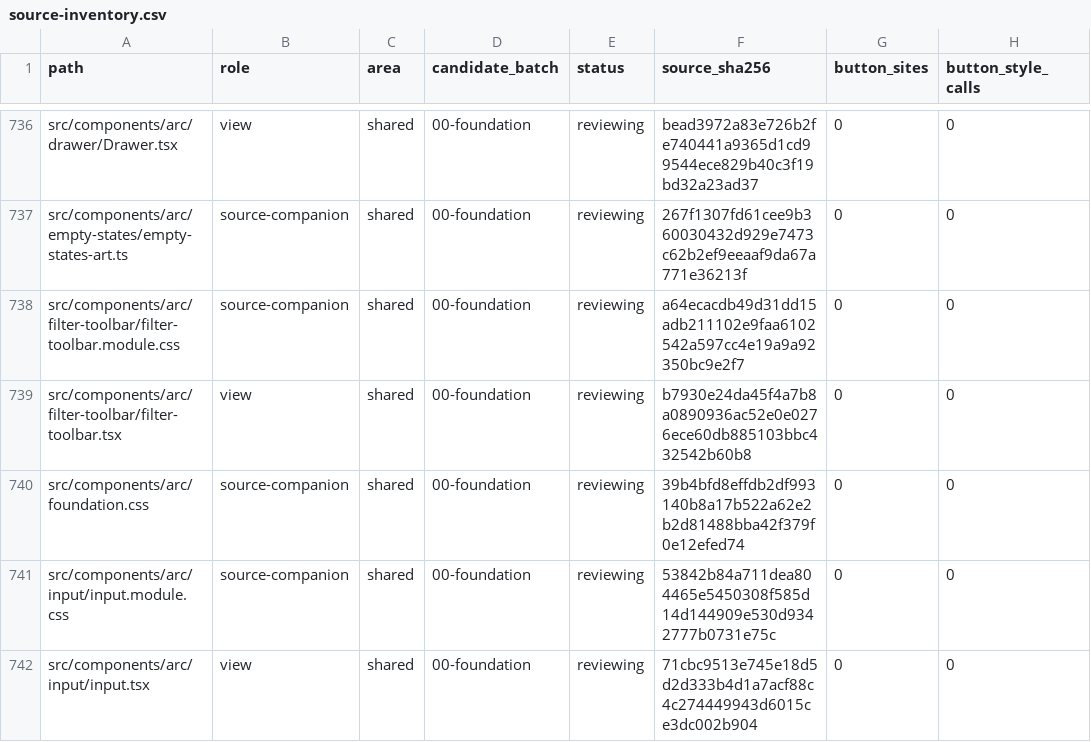
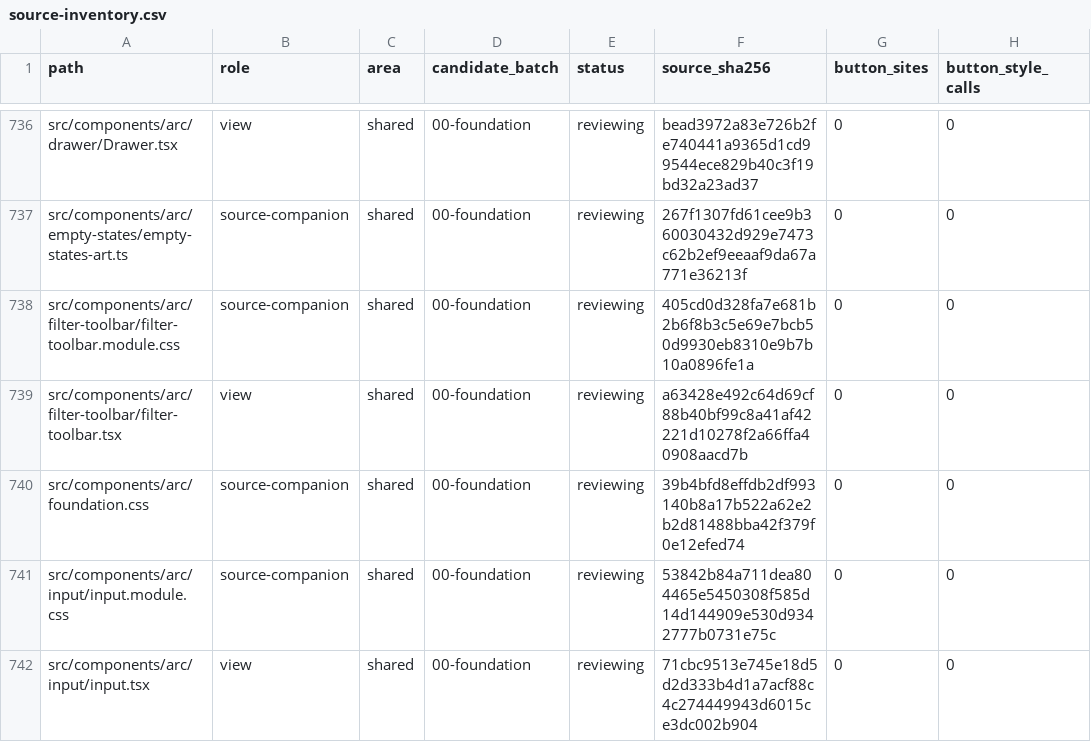
Before and after one commit to CreasyBear/Agentic-Economy, a CSV file: docs/designs/arc-ui-refactor/source-inventory.csv, drawn as a sheet; only a part is shown, gaps mark what is left out; the diff names each change by its address in the sheet, - before the commit and + after, or states it on an @@ line.

```diff
--- a/docs/designs/arc-ui-refactor/source-inventory.csv
+++ b/docs/designs/arc-ui-refactor/source-inventory.csv
-F738 (source_sha256): a64ecacdb49d31dd15adb211102e9faa6102542a597cc4e19a9a92350bc9e2f7
+F738 (source_sha256): 405cd0d328fa7e681b2b6f8b3c5e69e7bcb50d9930eb8310e9b7b10a0896fe1a
-F739 (source_sha256): b7930e24da45f4a7b8a0890936ac52e0e0276ece60db885103bbc432542b60b8
+F739 (source_sha256): a63428e492c64d69cf88b40bf99c8a41af42221d10278f2a66ffa40908aacd7b
```
Also changed, not shown: docs/designs/arc-ui-refactor/full-block-coverage-2026-10-03.csv, 4 other files.
